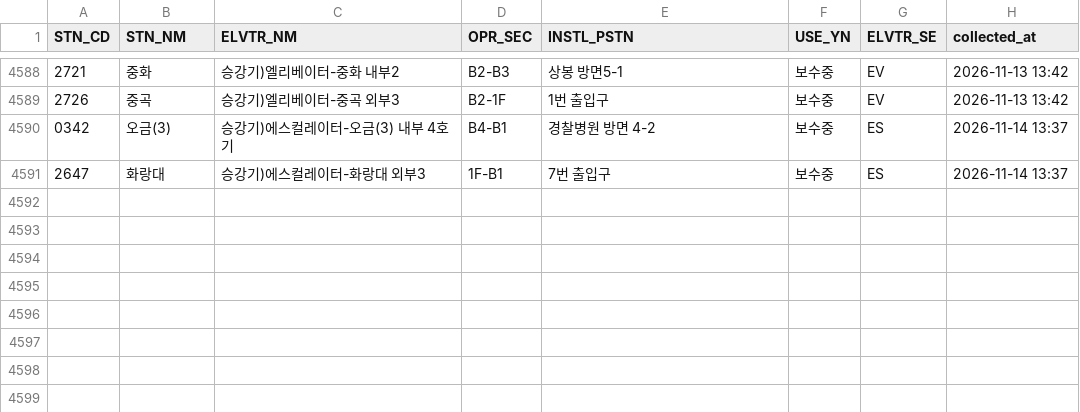
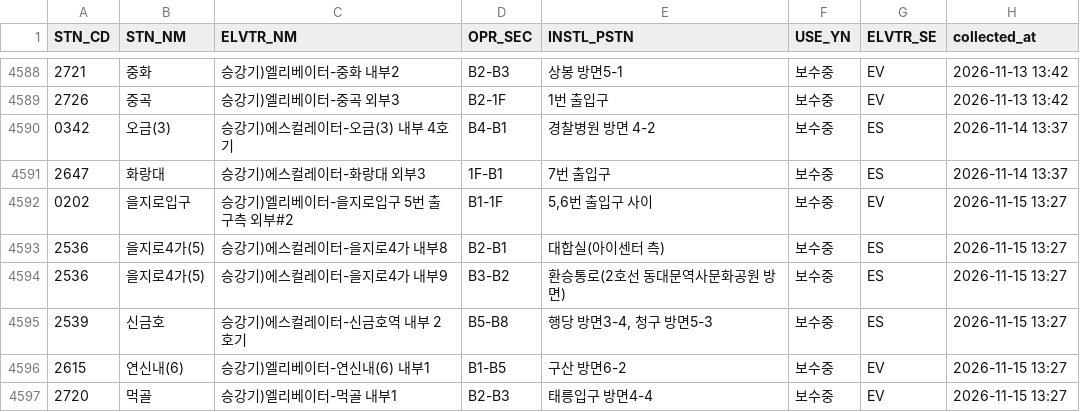
Before and after one commit to SeoyeonKoh/ieum-mobility-support, a CSV file: data/elevator_status.csv, drawn as a sheet; only a part is shown, gaps mark what is left out.

```diff
--- a/data/elevator_status.csv
+++ b/data/elevator_status.csv
@@ -4591 +4591,7 @@
 2647,화랑대,승강기)에스컬레이터-화랑대 외부3,1F-B1,7번 출입구,보수중,ES,2026-11-14 13:37
+0202,을지로입구,승강기)엘리베이터-을지로입구 5번 출구측 외부#2,B1-1F,"5,6번 출입구 사이",보수중,EV,2026-11-15 13:27
+2536,을지로4가(5),승강기)에스컬레이터-을지로4가 내부8,B2-B1,대합실(아이센터 측),보수중,ES,2026-11-15 13:27
+2536,을지로4가(5),승강기)에스컬레이터-을지로4가 내부9,B3-B2,환승통로(2호선 동대문역사문화공원 방면),보수중,ES,2026-11-15 13:27
+2539,신금호,승강기)에스컬레이터-신금호역 내부  2호기,B5-B8,"행당 방면3-4, 청구 방면5-3",보수중,ES,2026-11-15 13:27
+2615,연신내(6),승강기)엘리베이터-연신내(6) 내부1,B1-B5,구산 방면6-2,보수중,EV,2026-11-15 13:27
+2720,먹골,승강기)엘리베이터-먹골 내부1,B2-B3,태릉입구 방면4-4,보수중,EV,2026-11-15 13:27
```
Also changed, not shown: data/escalator.csv, 1 other file.
